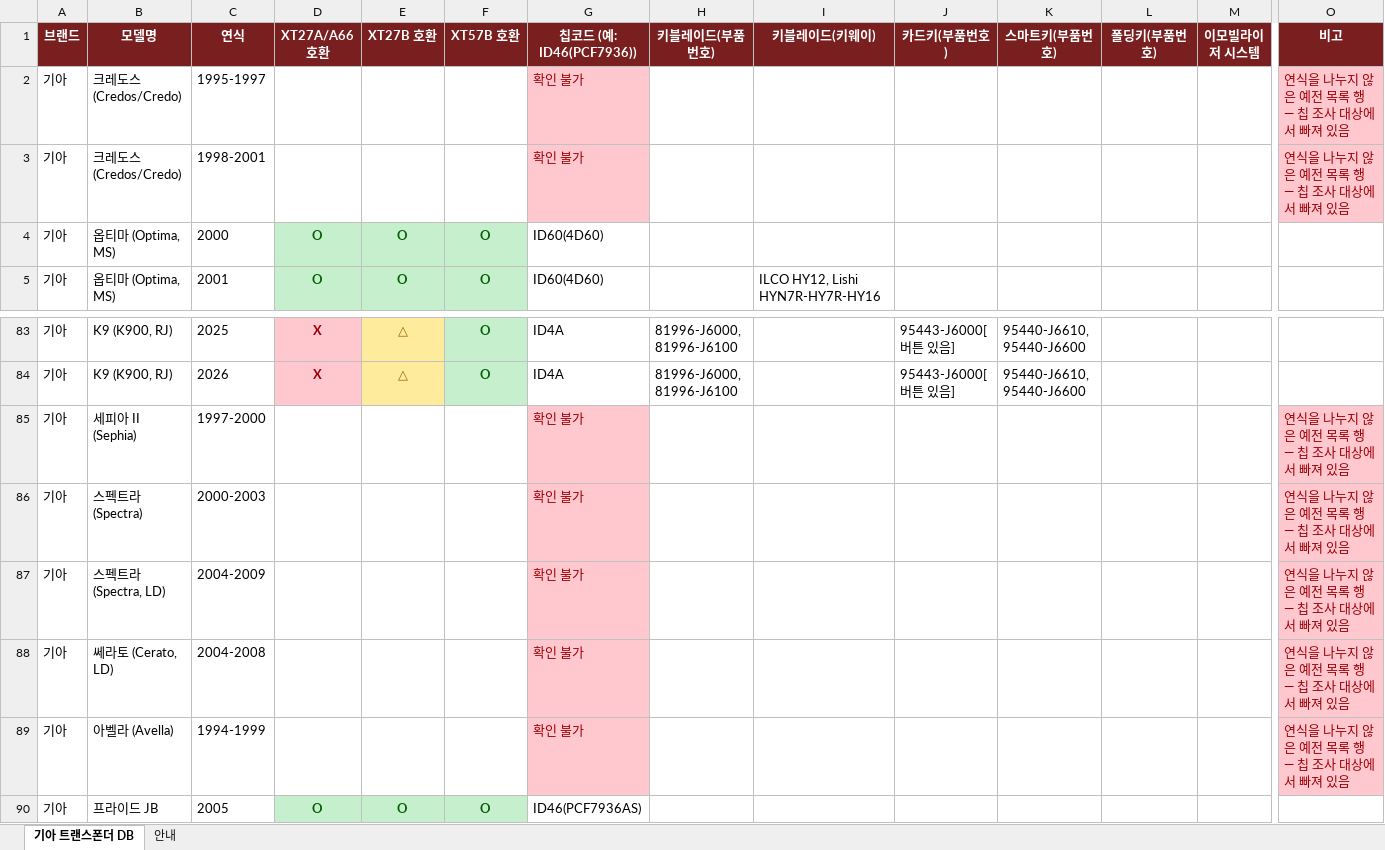
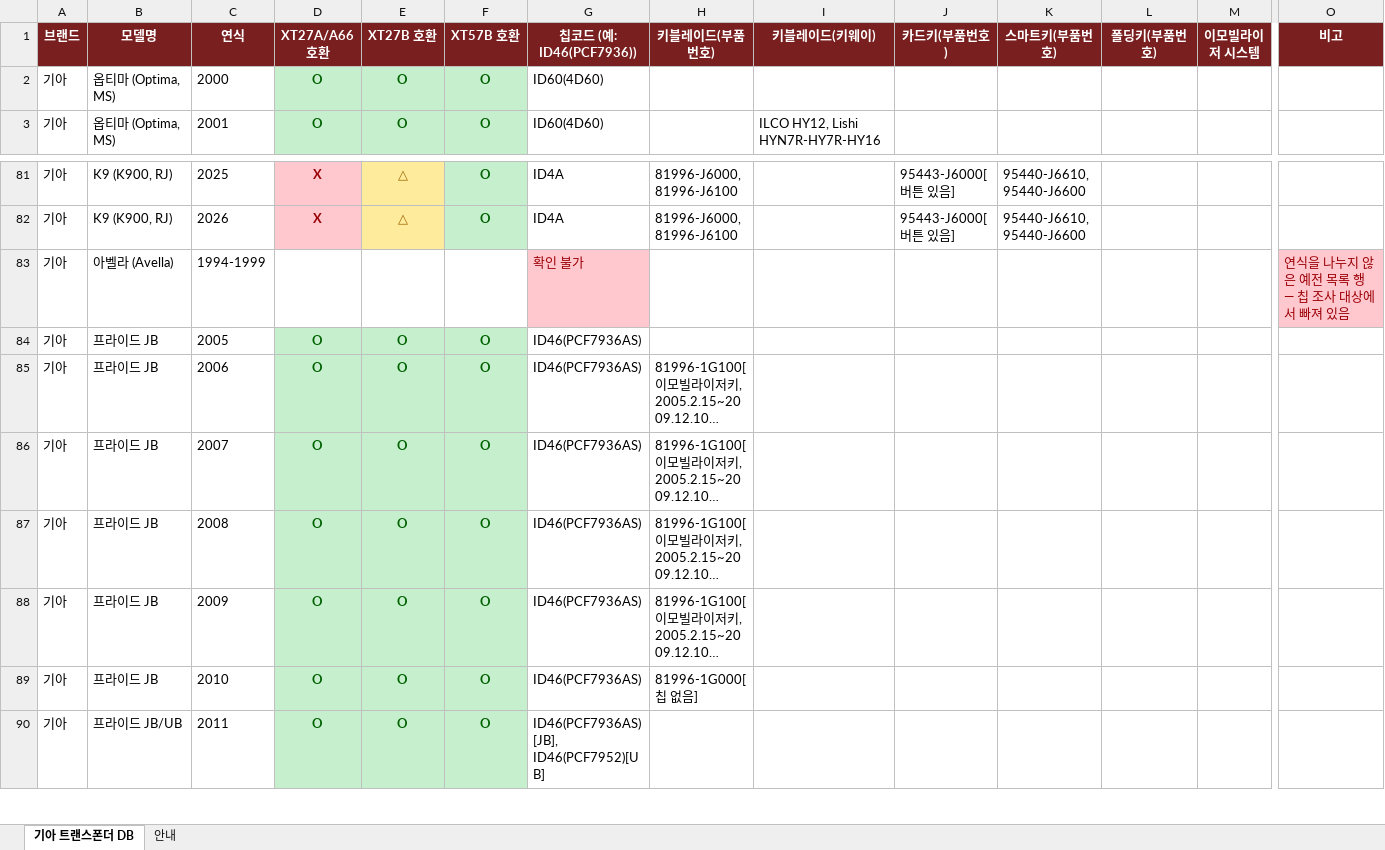
Before and after one commit to pegasusj8888-sudo/claude, an Excel workbook: 기아_트랜스폰더_칩코드_DBnew.xlsx, sheet 기아 트랜스폰더 DB, drawn as a sheet; only a part is shown, gaps mark what is left out; the shorter side is filled out with more unchanged rows; long unchanged cells end in …; values as stored, in another font and other column widths than the file's, no borders; rows hold the shown columns only; the diff names each change by its address in the sheet, - before the commit and + after, or states it on an @@ line.

```diff
--- a/기아_트랜스폰더_칩코드_DBnew.xlsx (sheet 기아 트랜스폰더 DB)
+++ b/기아_트랜스폰더_칩코드_DBnew.xlsx (sheet 기아 트랜스폰더 DB)
-row 2: 기아 | 크레도스 (Credos/Credo) | 1995-1997 |  |  |  | 확인 불가 |  |  |  |  |  |  | 연식을 나누지 않은 예전 목록 행 — 칩 조사 대상에서 빠져 있음
-row 3: 기아 | 크레도스 (Credos/Credo) | 1998-2001 |  |  |  | 확인 불가 |  |  |  |  |  |  | 연식을 나누지 않은 예전 목록 행 — 칩 조사 대상에서 빠져 있음
-row 85: 기아 | 세피아 II (Sephia) | 1997-2000 |  |  |  | 확인 불가 |  |  |  |  |  |  | 연식을 나누지 않은 예전 목록 행 — 칩 조사 대상에서 빠져 있음
-row 86: 기아 | 스펙트라 (Spectra) | 2000-2003 |  |  |  | 확인 불가 |  |  |  |  |  |  | 연식을 나누지 않은 예전 목록 행 — 칩 조사 대상에서 빠져 있음
-row 87: 기아 | 스펙트라 (Spectra, LD) | 2004-2009 |  |  |  | 확인 불가 |  |  |  |  |  |  | 연식을 나누지 않은 예전 목록 행 — 칩 조사 대상에서 빠져 있음
-row 88: 기아 | 쎄라토 (Cerato, LD) | 2004-2008 |  |  |  | 확인 불가 |  |  |  |  |  |  | 연식을 나누지 않은 예전 목록 행 — 칩 조사 대상에서 빠져 있음
```
Also changed, not shown: 현대_트랜스폰더_칩코드_DB.xlsx, 4 other files.
